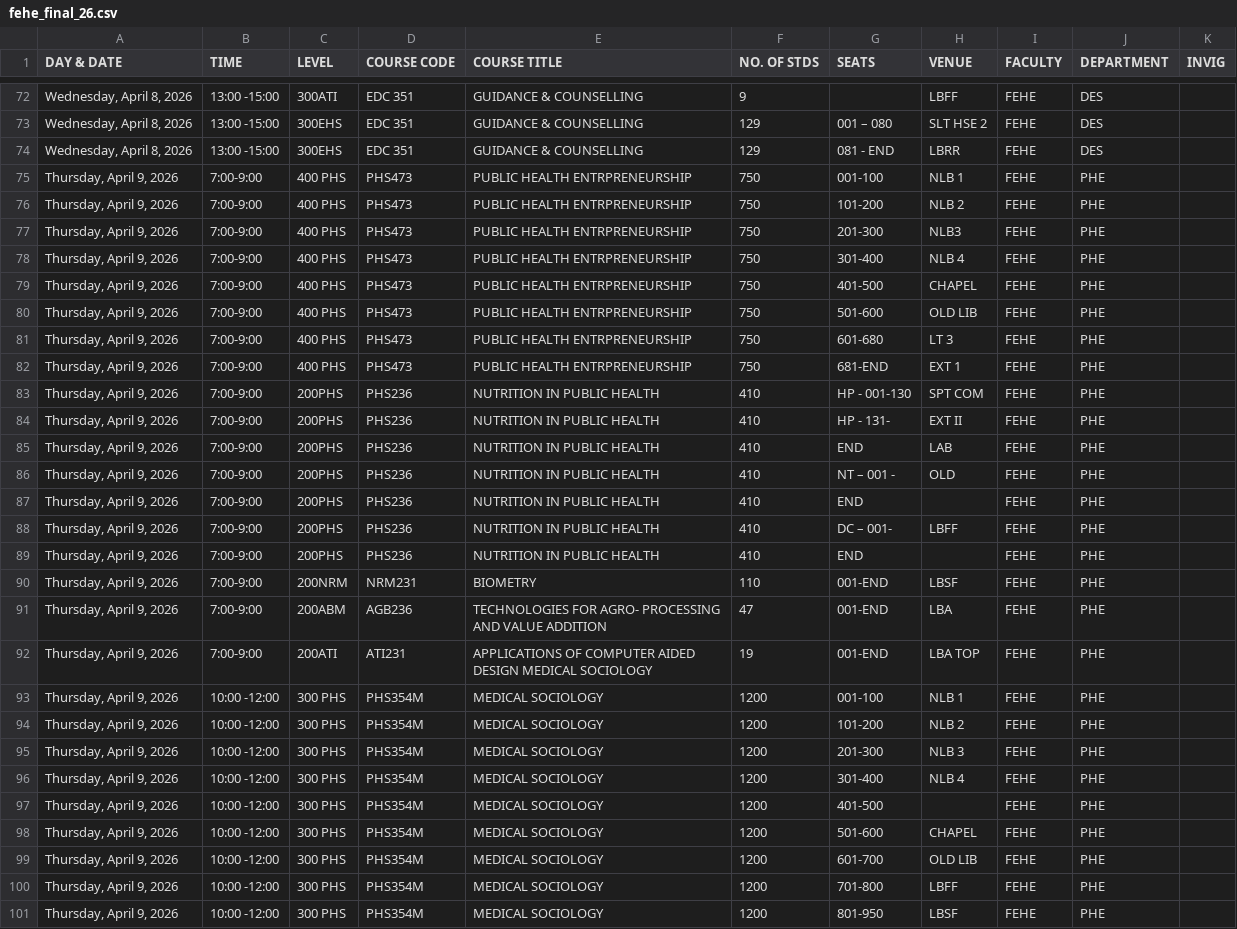
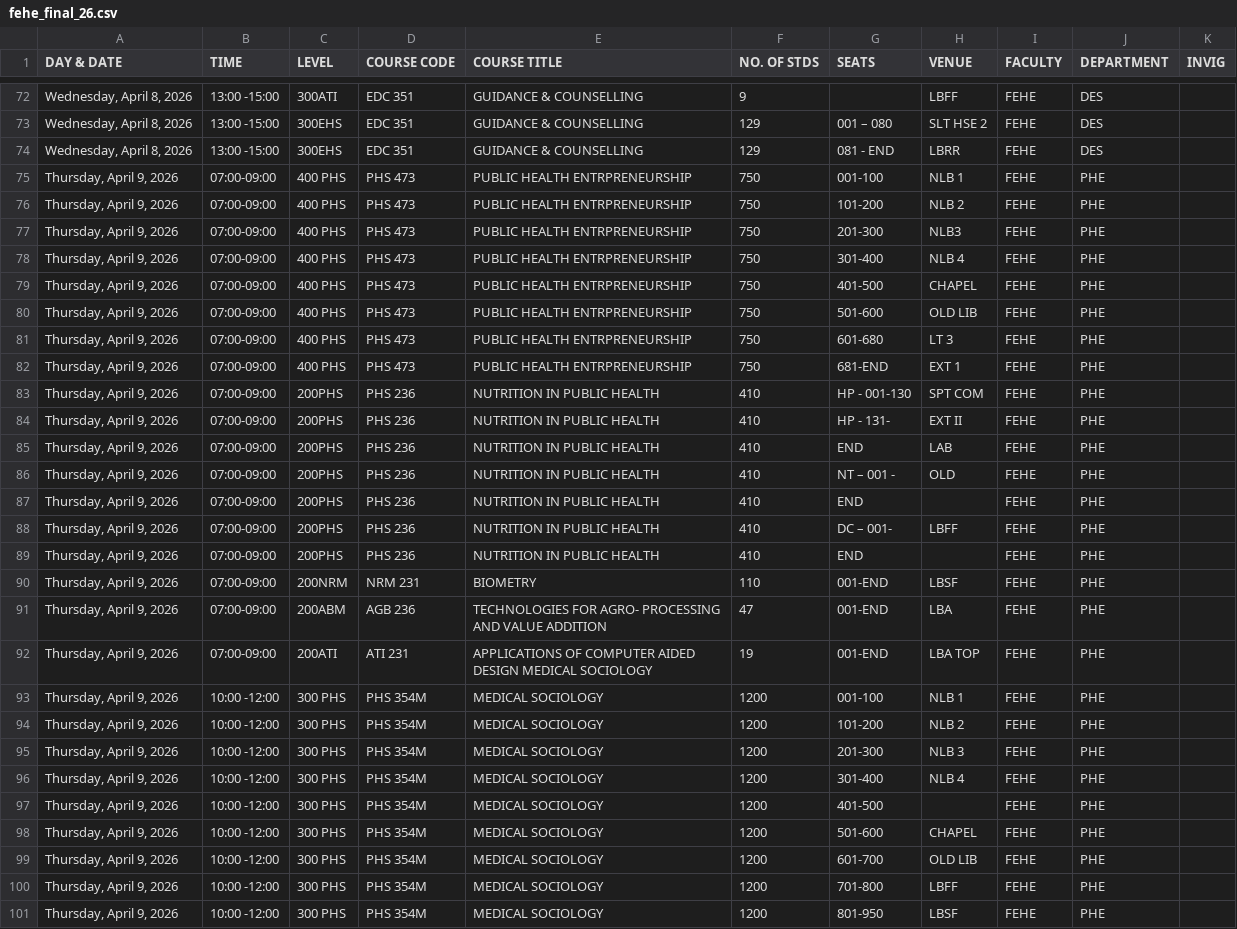
Before and after one commit to plamptey/fehe, a CSV file: fehe_final_26.csv, drawn as a sheet; only a part is shown, gaps mark what is left out; the diff covers the shown part only; the diff names each change by its address in the sheet, - before the commit and + after, or states it on an @@ line.

```diff
--- a/fehe_final_26.csv
+++ b/fehe_final_26.csv
-B75:B92 (TIME): 7:00-9:00
+B75:B92 (TIME): 07:00-09:00
-D75:D82 (COURSE CODE): PHS473
+D75:D82 (COURSE CODE): PHS 473
-D83:D89 (COURSE CODE): PHS236
+D83:D89 (COURSE CODE): PHS 236
-D90 (COURSE CODE): NRM231
+D90 (COURSE CODE): NRM 231
-D91 (COURSE CODE): AGB236
+D91 (COURSE CODE): AGB 236
-D92 (COURSE CODE): ATI231
+D92 (COURSE CODE): ATI 231
-D93:D101 (COURSE CODE): PHS354M
+D93:D101 (COURSE CODE): PHS 354M
```
Also changed, not shown: 56 edited cells elsewhere in this file, 1 other file.
